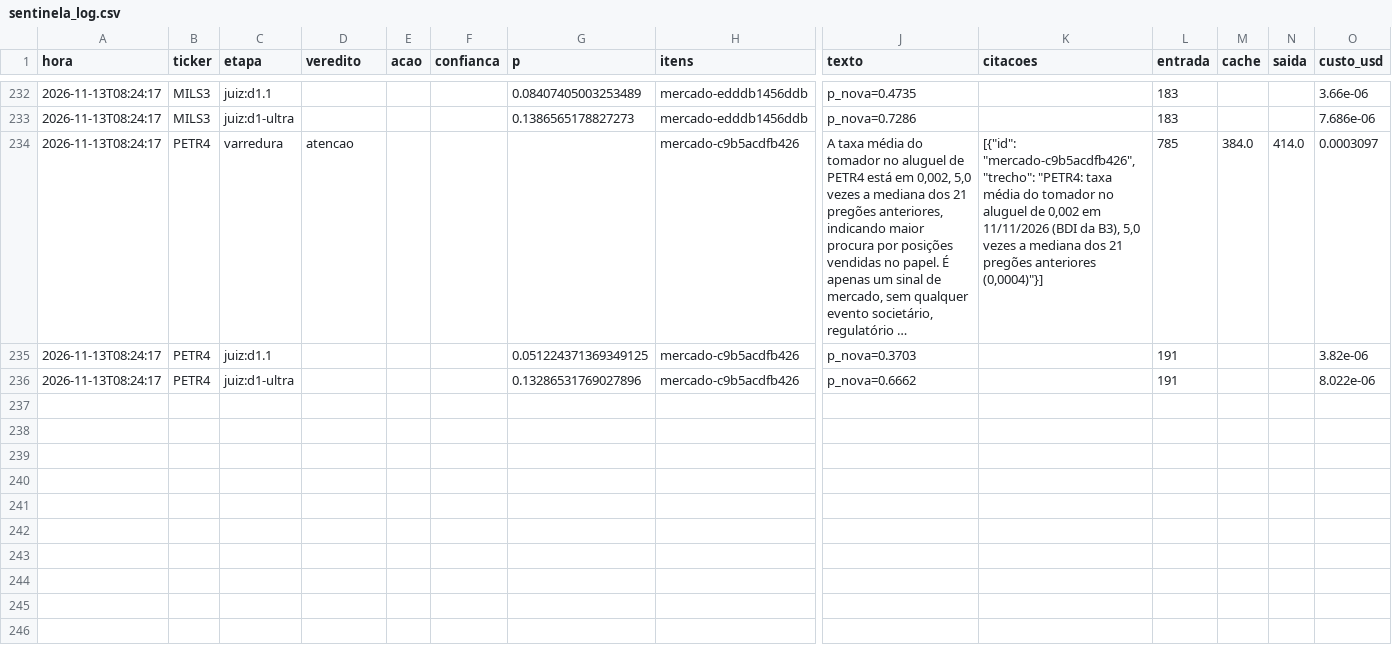
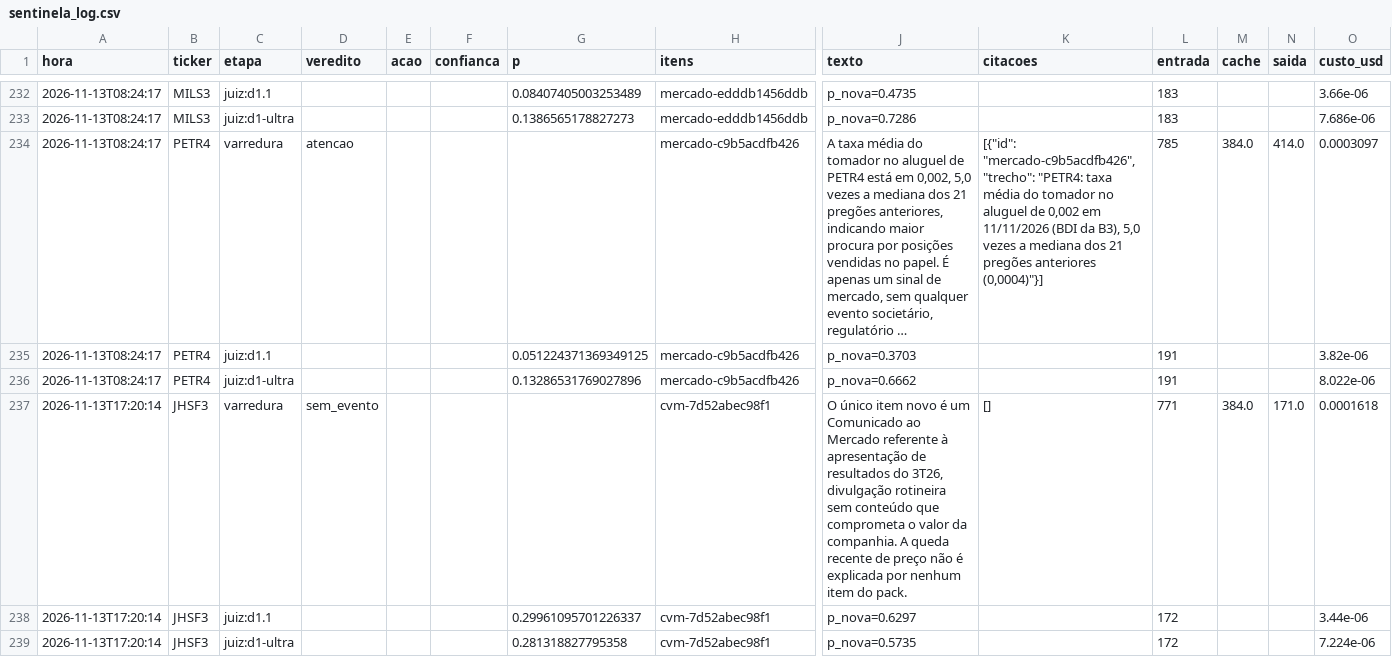
Before and after one commit to GabrielScript/Portfolio-Optimization, a CSV file: simulador/sentinela_log.csv, drawn as a sheet; only a part is shown, gaps mark what is left out; long unchanged cells end in …; rows hold the shown columns only; the diff names each change by its address in the sheet, - before the commit and + after, or states it on an @@ line.

Commit message:
data: Sentinela até 13/11/2026 17:20 (rodada horária)

```diff
--- a/simulador/sentinela_log.csv
+++ b/simulador/sentinela_log.csv
+row 237: 2026-11-13T17:20:14 | JHSF3 | varredura | sem_evento |  |  |  | cvm-7d52abec98f1 | O único item novo é um Comunicado ao Mercado referente à apresentação de resultados do 3T26, divulgação rotineira sem conteúdo que comprometa o valor da companhia. A queda recente de preço não é explicada por nenhum item do pack. | [] | 771 | 384.0 | 171.0 | 0.0001618
+row 238: 2026-11-13T17:20:14 | JHSF3 | juiz:d1.1 |  |  |  | 0.29961095701226337 | cvm-7d52abec98f1 | p_nova=0.6297 |  | 172 |  |  | 3.44e-06
+row 239: 2026-11-13T17:20:14 | JHSF3 | juiz:d1-ultra |  |  |  | 0.281318827795358 | cvm-7d52abec98f1 | p_nova=0.5735 |  | 172 |  |  | 7.224e-06
```
Also changed, not shown: simulador/sentinela_pontuacao.csv, simulador/sentinela_vistos.csv.
